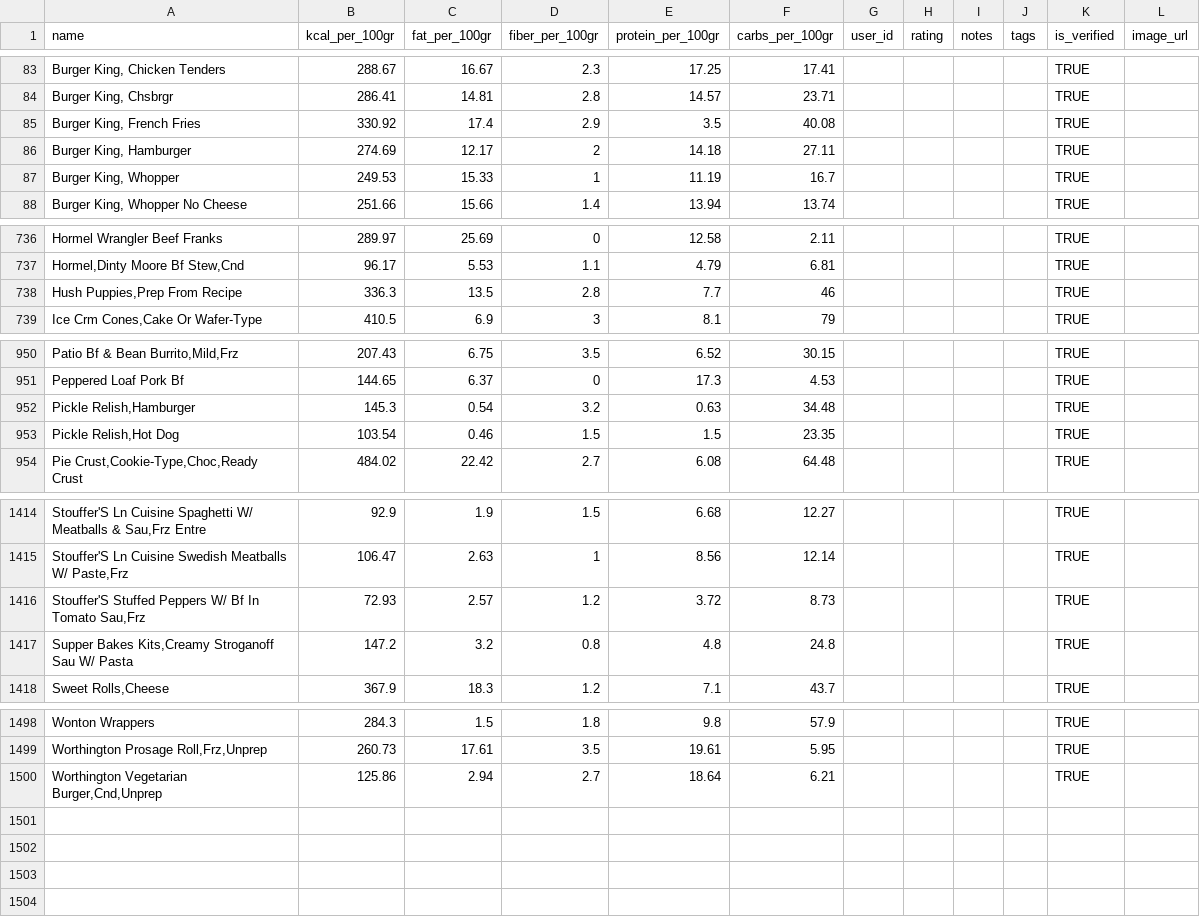
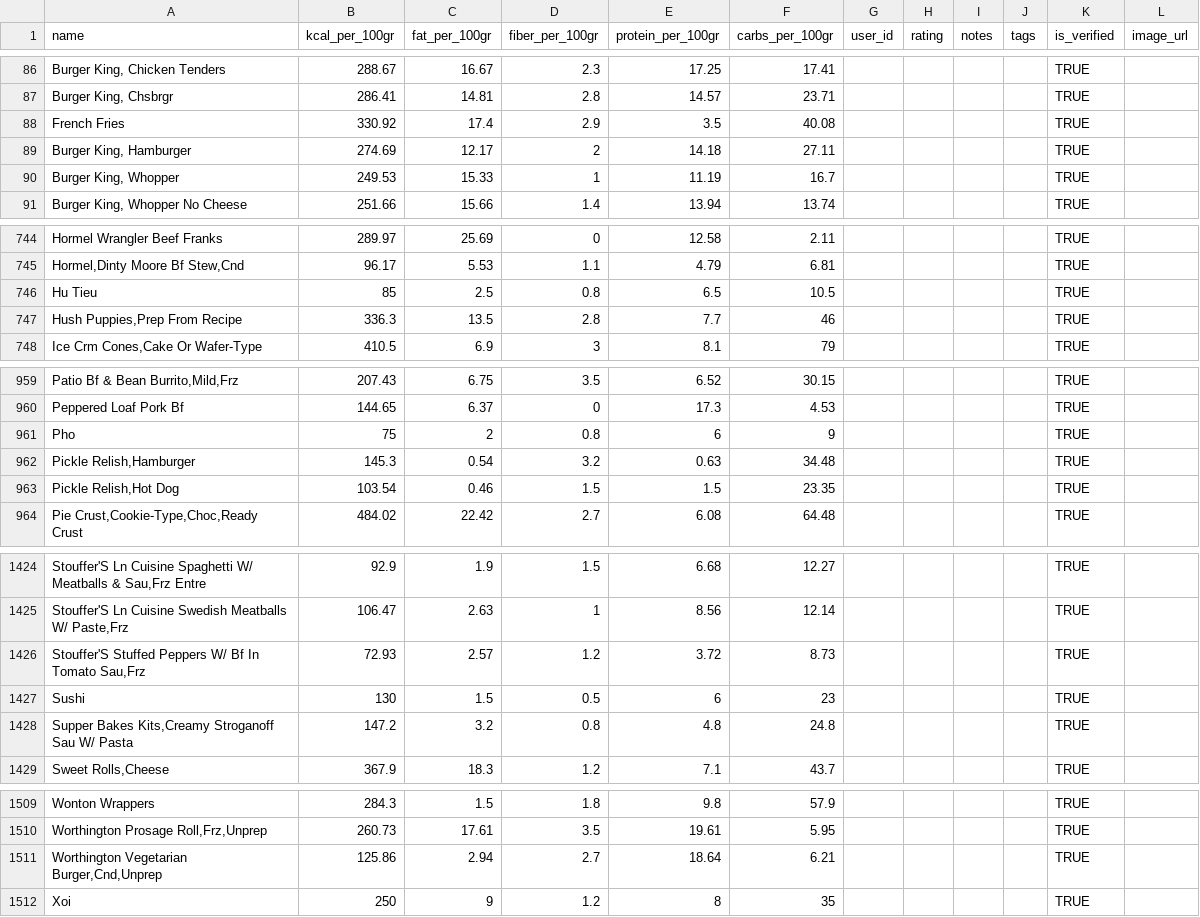
Before and after one commit to health-pal-uit/health-pal-server, a CSV file: database/data/food/meals_dataset.csv, drawn as a sheet; only a part is shown, gaps mark what is left out; addresses are those after the commit; the diff covers the shown part only; the diff names each change by its address in the sheet, - before the commit and + after, or states it on an @@ line.

```diff
--- a/database/data/food/meals_dataset.csv
+++ b/database/data/food/meals_dataset.csv
-A88 (name): Burger King, French Fries
+A88 (name): French Fries
+row 746: Hu Tieu | 85 | 2.5 | 0.8 | 6.5 | 10.5 |  |  |  |  | TRUE
+row 961: Pho | 75 | 2 | 0.8 | 6 | 9 |  |  |  |  | TRUE
+row 1427: Sushi | 130 | 1.5 | 0.5 | 6 | 23 |  |  |  |  | TRUE
+row 1512: Xoi | 250 | 9 | 1.2 | 8 | 35 |  |  |  |  | TRUE
```
Also changed, not shown: 8 added rows elsewhere in this file, database/data/food/ingredients_dataset.csv, 52 other files.
